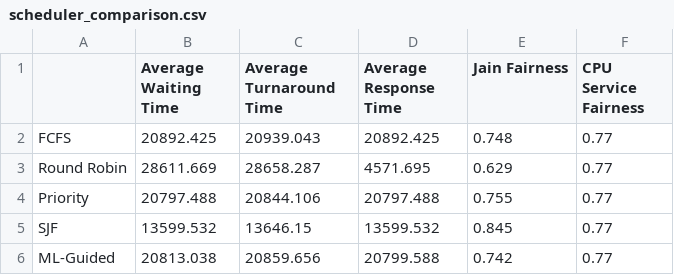
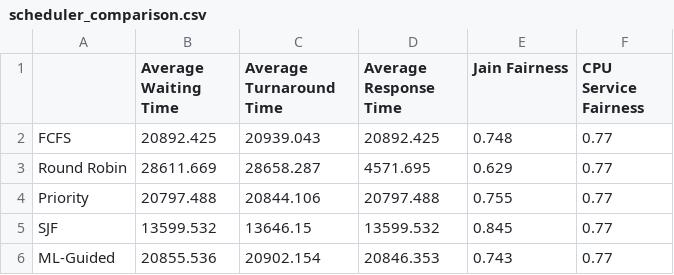
Before and after one commit to Rajnandini15122006/ML_Scheduler_OS, a CSV file: data/scheduler_comparison.csv, drawn as a sheet.

```diff
--- a/data/scheduler_comparison.csv
+++ b/data/scheduler_comparison.csv
@@ -5,2 +5,2 @@ Priority,20797.488,20844.106,20797.488,0.755,0.77
 SJF,13599.532,13646.15,13599.532,0.845,0.77
-ML-Guided,20813.038,20859.656,20799.588,0.742,0.77
+ML-Guided,20855.536,20902.154,20846.353,0.743,0.77
```
Also changed, not shown: data/ablation_results.csv.
